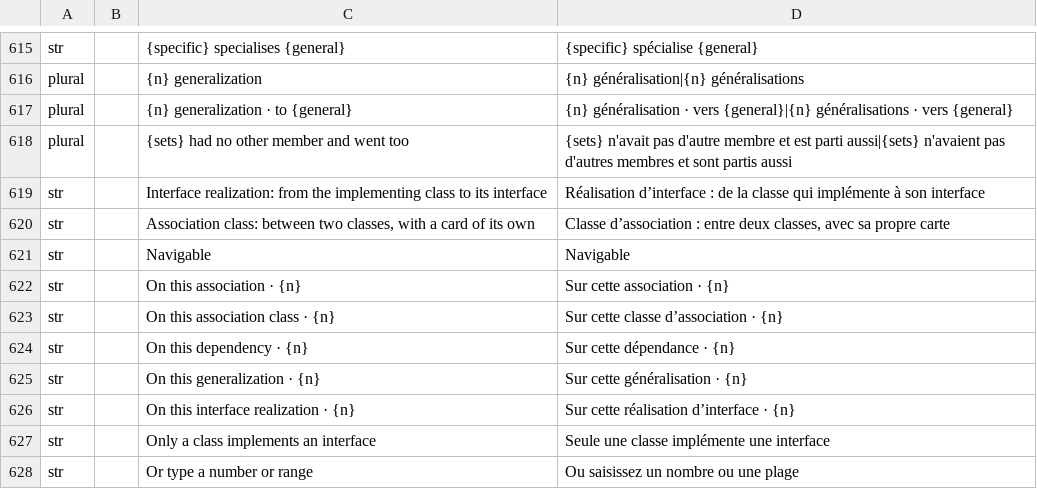
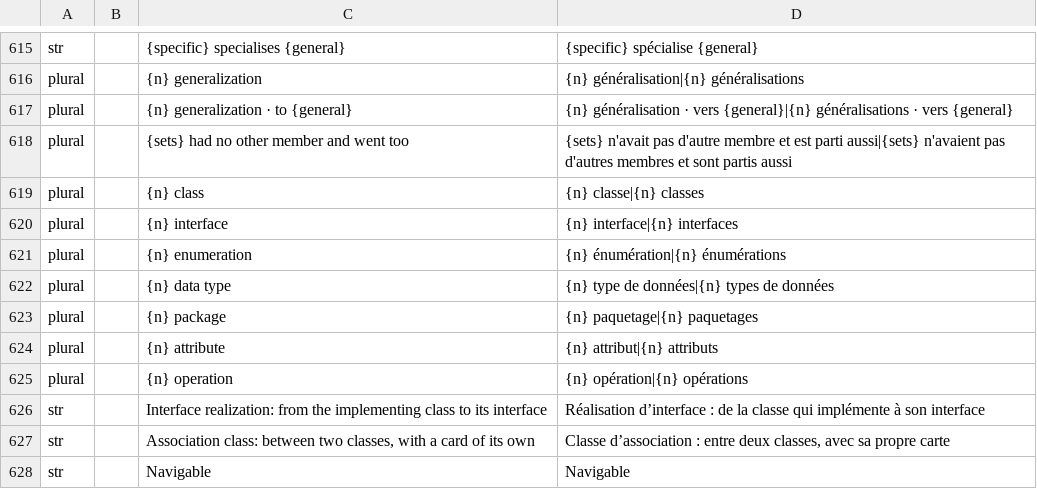
Before and after one commit to software-vision-ai/archforge, a TSV file: crates/ui-egui/src/i18n/uml/fr.tsv, drawn as a sheet; only a part is shown, gaps mark what is left out; the shorter side is filled out with more unchanged rows.

```diff
--- a/crates/ui-egui/src/i18n/uml/fr.tsv
+++ b/crates/ui-egui/src/i18n/uml/fr.tsv
@@ -618,2 +618,9 @@ plural		{n} generalization · to {general}	{n} généralisation · vers {general
 plural		{sets} had no other member and went too	{sets} n'avait pas d'autre membre et est parti aussi|{sets} n'avaient pas d'autres membres et sont partis aussi
+plural		{n} class	{n} classe|{n} classes
+plural		{n} interface	{n} interface|{n} interfaces
+plural		{n} enumeration	{n} énumération|{n} énumérations
+plural		{n} data type	{n} type de données|{n} types de données
+plural		{n} package	{n} paquetage|{n} paquetages
+plural		{n} attribute	{n} attribut|{n} attributs
+plural		{n} operation	{n} opération|{n} opérations
 str		Interface realization: from the implementing class to its interface	Réalisation d’interface : de la classe qui implémente à son interface
```
Also changed, not shown: crates/ui-egui/src/i18n/uml/de.tsv, crates/ui-egui/src/i18n/uml/en.tsv, 29 other files.
